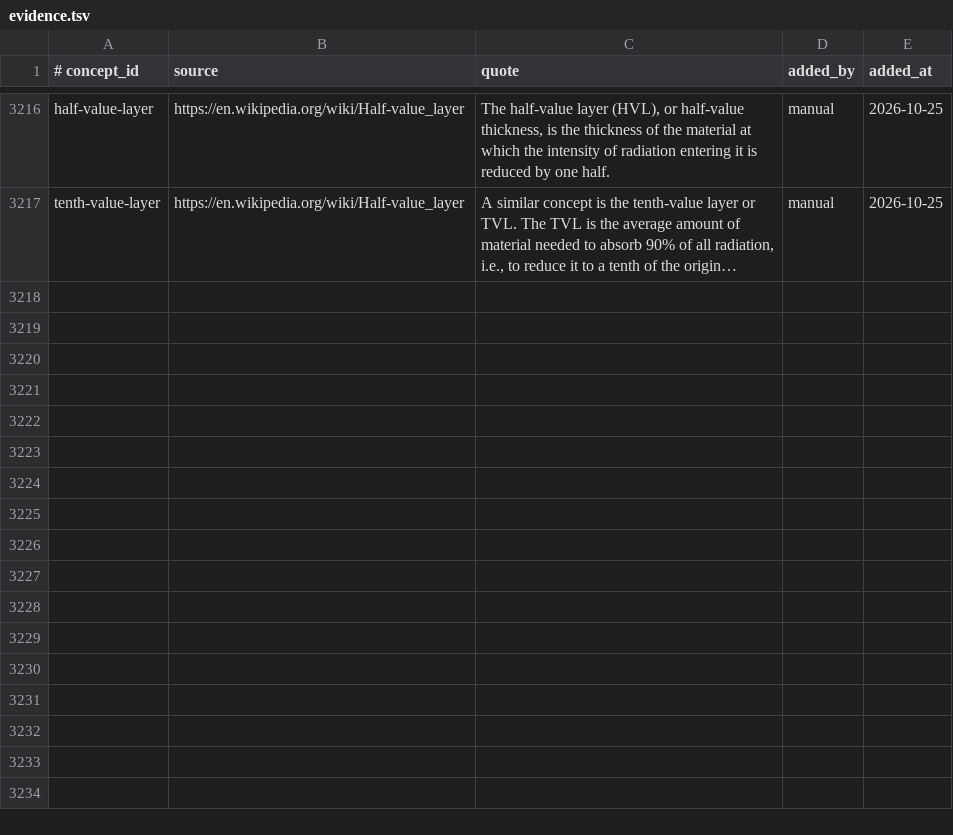
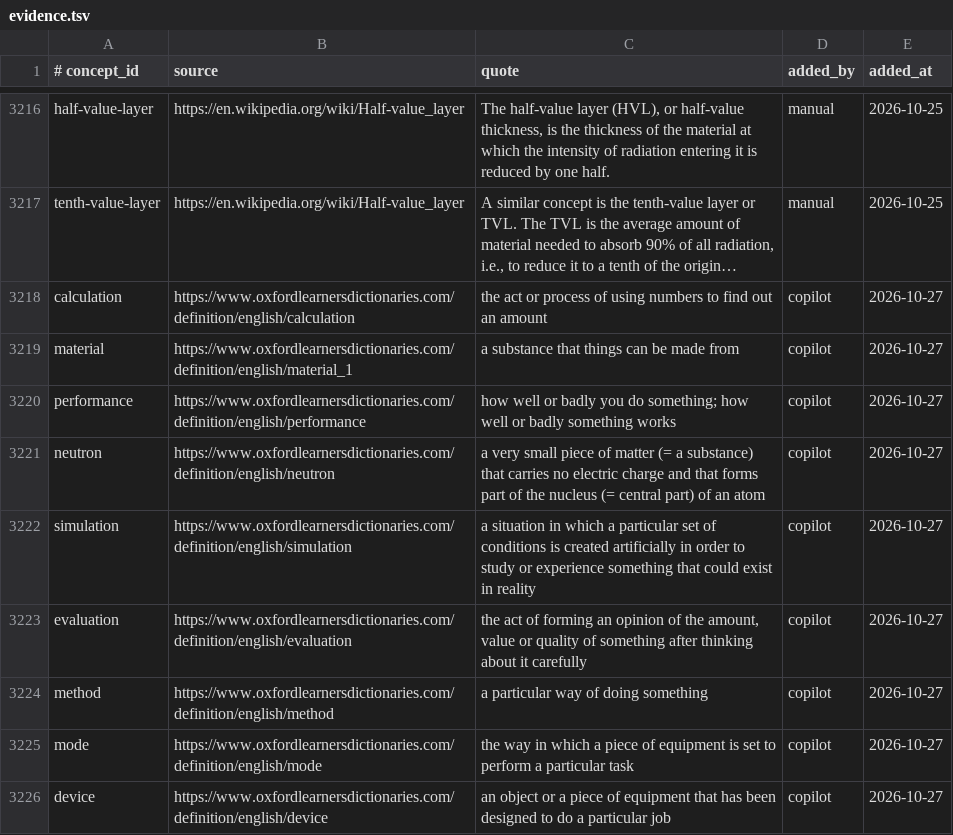
Before and after one commit to zxkjack123/fusion-terms, a TSV file: terms/registry/evidence.tsv, drawn as a sheet; only a part is shown, gaps mark what is left out; long unchanged cells end in …; the diff names each change by its address in the sheet, - before the commit and + after, or states it on an @@ line.

Commit message:
feat(registry): rework W1-B-18 glue-id en definitions on publisher-dictionary sources; add evidence rows (#T-4973)

```diff
--- a/terms/registry/evidence.tsv
+++ b/terms/registry/evidence.tsv
+row 3218: calculation | https://www.oxfordlearnersdictionaries.com/definition/english/calculation | the act or process of using numbers to find out an amount | copilot | 2026-10-27
+row 3219: material | https://www.oxfordlearnersdictionaries.com/definition/english/material_1 | a substance that things can be made from | copilot | 2026-10-27
+row 3220: performance | https://www.oxfordlearnersdictionaries.com/definition/english/performance | how well or badly you do something; how well or badly something works | copilot | 2026-10-27
+row 3221: neutron | https://www.oxfordlearnersdictionaries.com/definition/english/neutron | a very small piece of matter (= a substance) that carries no electric charge and that forms part of the nucleus (= central part) of an atom | copilot | 2026-10-27
+row 3222: simulation | https://www.oxfordlearnersdictionaries.com/definition/english/simulation | a situation in which a particular set of conditions is created artificially in order to study or experience something that could exist in reality | copilot | 2026-10-27
+row 3223: evaluation | https://www.oxfordlearnersdictionaries.com/definition/english/evaluation | the act of forming an opinion of the amount, value or quality of something after thinking about it carefully | copilot | 2026-10-27
+row 3224: method | https://www.oxfordlearnersdictionaries.com/definition/english/method | a particular way of doing something | copilot | 2026-10-27
+row 3225: mode | https://www.oxfordlearnersdictionaries.com/definition/english/mode | the way in which a piece of equipment is set to perform a particular task | copilot | 2026-10-27
+row 3226: device | https://www.oxfordlearnersdictionaries.com/definition/english/device | an object or a piece of equipment that has been designed to do a particular job | copilot | 2026-10-27
```
Also changed, not shown: 1 other file.
